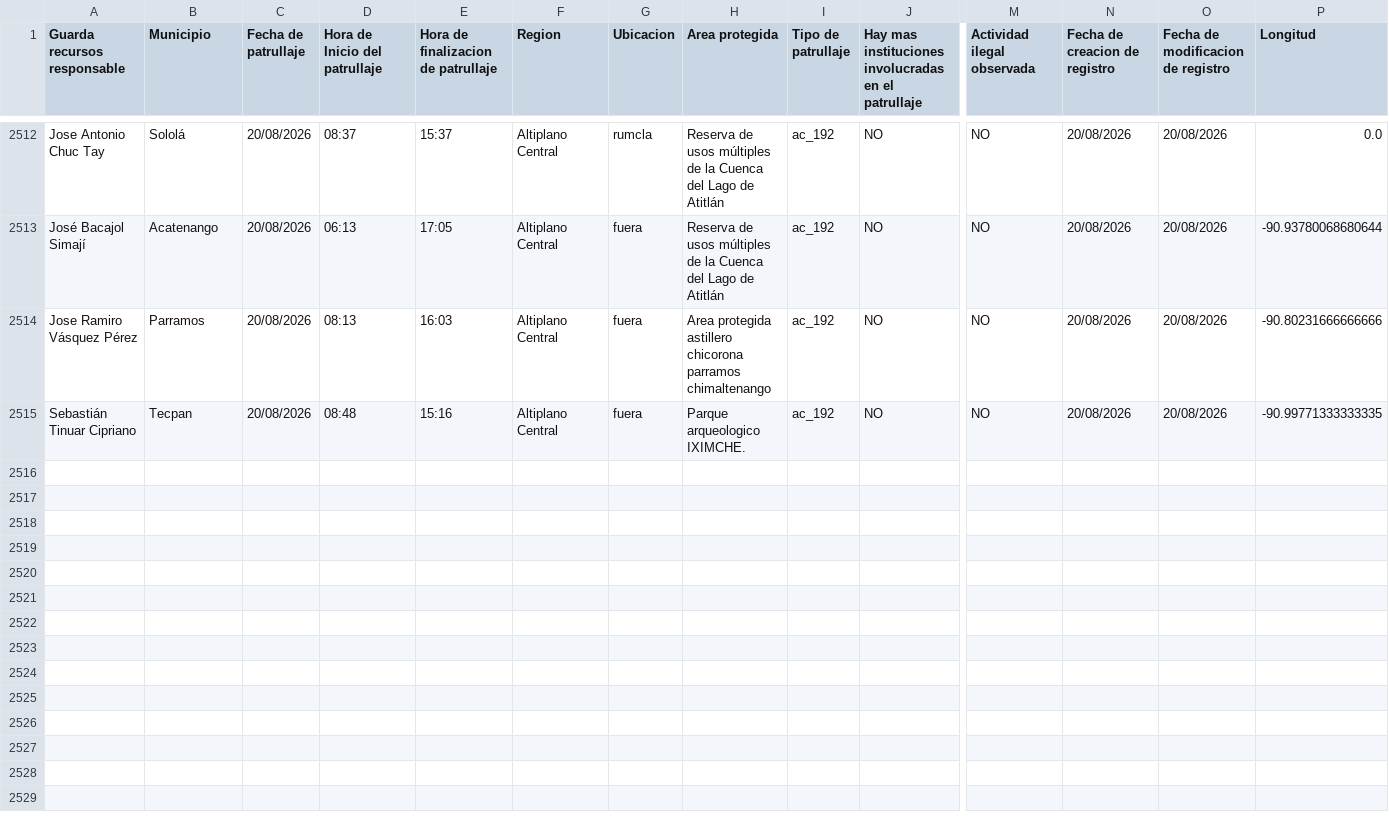
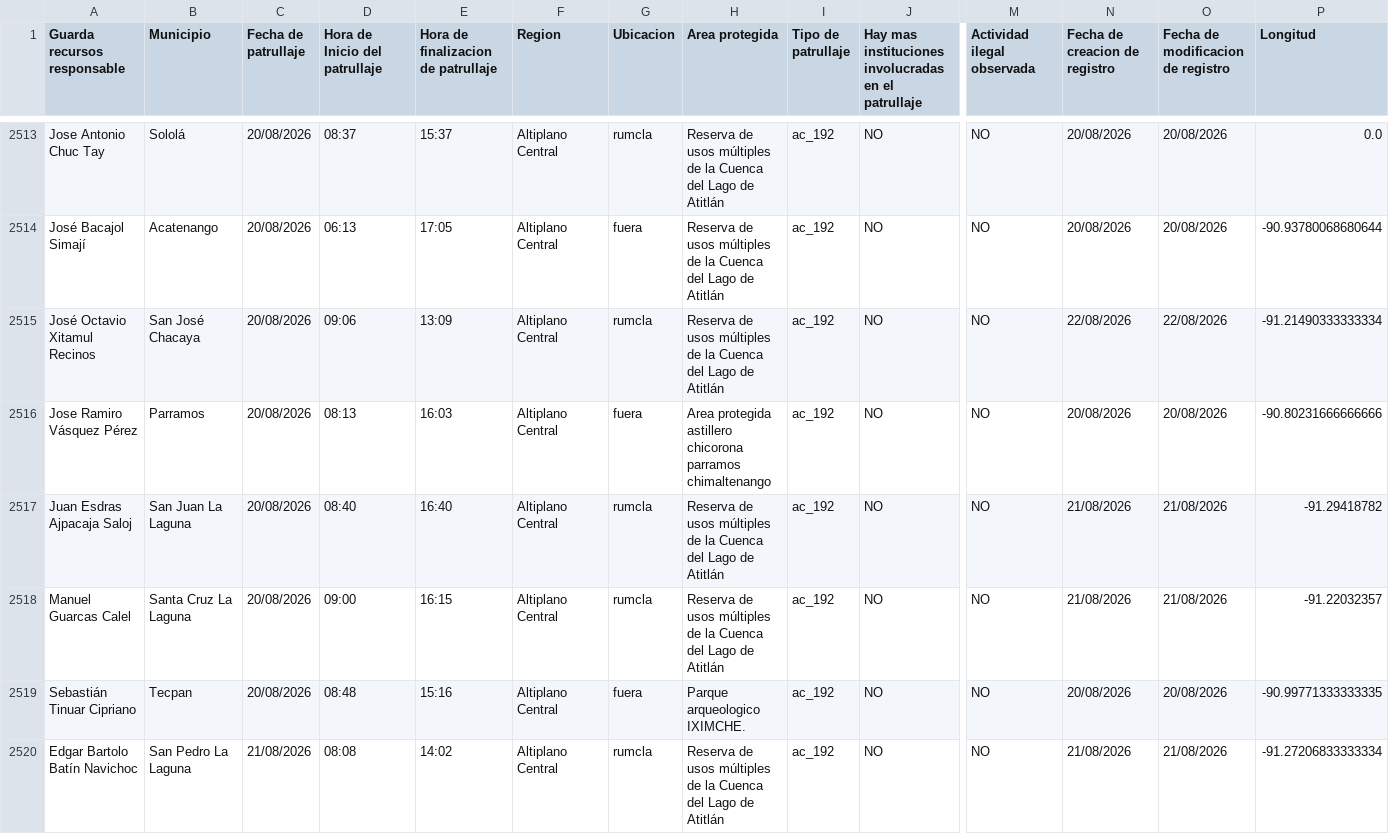
Before and after one commit to geograficaaala/guardarecursos_conap, a CSV file: docs/datos/datos_patrullaje.csv, drawn as a sheet; only a part is shown, gaps mark what is left out; rows hold the shown columns only; the diff covers the shown part only; the diff names each change by its address in the sheet, - before the commit and + after, or states it on an @@ line.

```diff
--- a/docs/datos/datos_patrullaje.csv
+++ b/docs/datos/datos_patrullaje.csv
+row 2515: José Octavio Xitamul Recinos | San José Chacaya | 20/08/2026 | 09:06 | 13:09 | Altiplano Central | rumcla | Reserva de usos múltiples de la Cuenca del Lago de Atitlán | ac_192 | NO | NO | 22/08/2026 | 22/08/2026 | -91.21490333333334
+row 2517: Juan Esdras Ajpacaja Saloj | San Juan La Laguna | 20/08/2026 | 08:40 | 16:40 | Altiplano Central | rumcla | Reserva de usos múltiples de la Cuenca del Lago de Atitlán | ac_192 | NO | NO | 21/08/2026 | 21/08/2026 | -91.29418782
+row 2518: Manuel Guarcas Calel | Santa Cruz La Laguna | 20/08/2026 | 09:00 | 16:15 | Altiplano Central | rumcla | Reserva de usos múltiples de la Cuenca del Lago de Atitlán | ac_192 | NO | NO | 21/08/2026 | 21/08/2026 | -91.22032357
+row 2520: Edgar Bartolo Batín Navichoc | San Pedro La Laguna | 21/08/2026 | 08:08 | 14:02 | Altiplano Central | rumcla | Reserva de usos múltiples de la Cuenca del Lago de Atitlán | ac_192 | NO | NO | 21/08/2026 | 21/08/2026 | -91.27206833333334
```
Also changed, not shown: 7 added rows elsewhere in this file.
